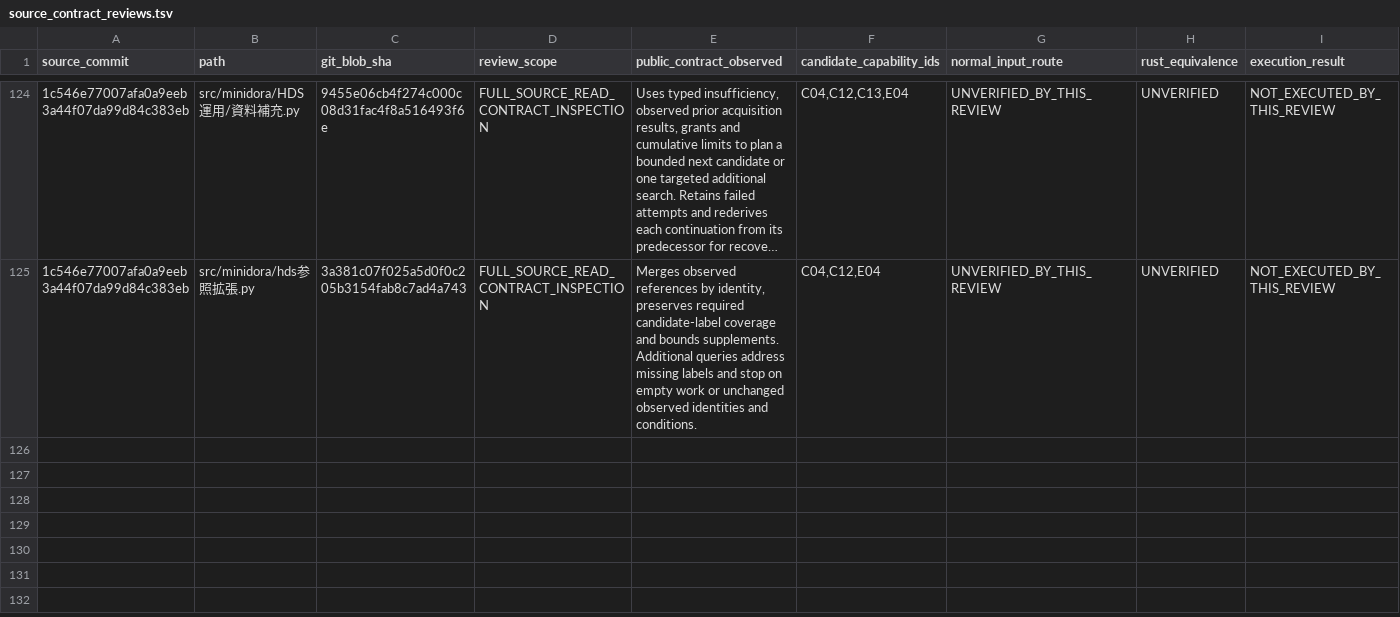
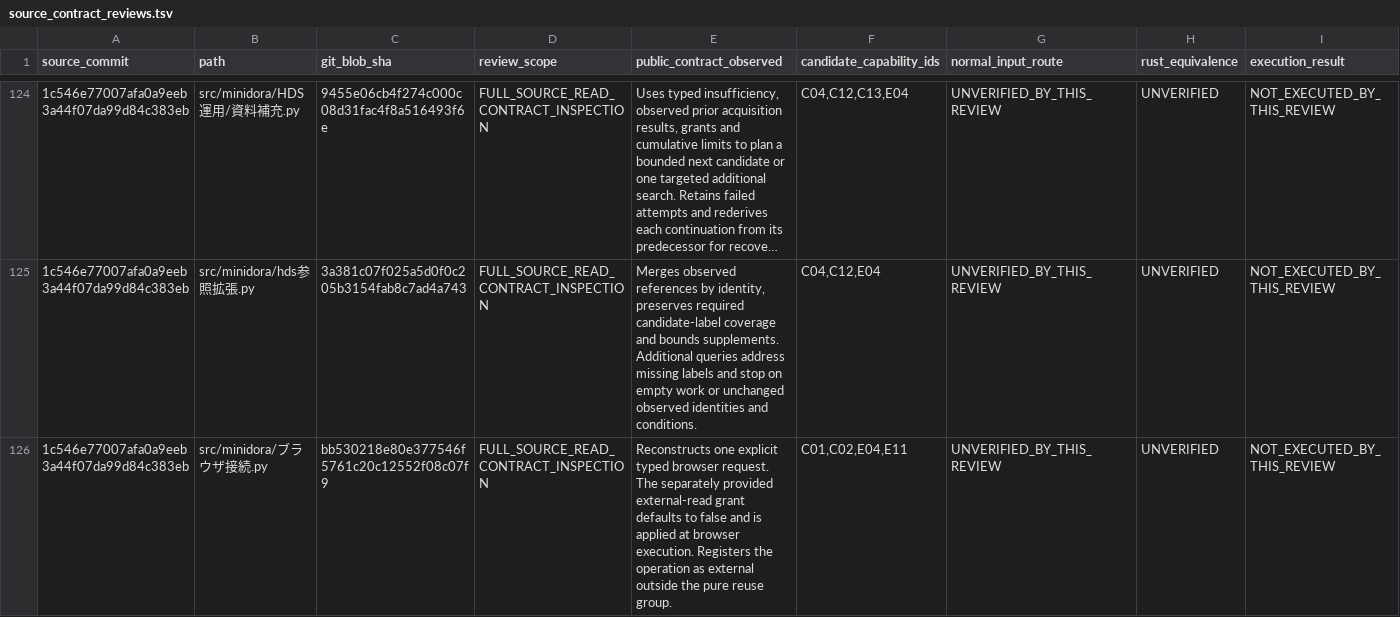
Before and after one commit to gatchimuchio/MINIDORA-BETA, a TSV file: rust/audit/source_contract_reviews.tsv, drawn as a sheet; only a part is shown, gaps mark what is left out; long unchanged cells end in …; rows hold the shown columns only; the diff names each change by its address in the sheet, - before the commit and + after, or states it on an @@ line.

```diff
--- a/rust/audit/source_contract_reviews.tsv
+++ b/rust/audit/source_contract_reviews.tsv
+row 126: 1c546e77007afa0a9eeb3a44f07da99d84c383eb | src/minidora/ブラウザ接続.py | bb530218e80e377546f5761c20c12552f08c07f9 | FULL_SOURCE_READ_CONTRACT_INSPECTION | Reconstructs one explicit typed browser request. The separately provided external-read grant defaults to false and is applied at browser execution. Registers the operation as external outside the pure reuse group. | C01,C02,E04,E11 | UNVERIFIED_BY_THIS_REVIEW | UNVERIFIED | NOT_EXECUTED_BY_THIS_REVIEW
```
Also changed, not shown: rust/audit/requirements.tsv, 5 other files.
